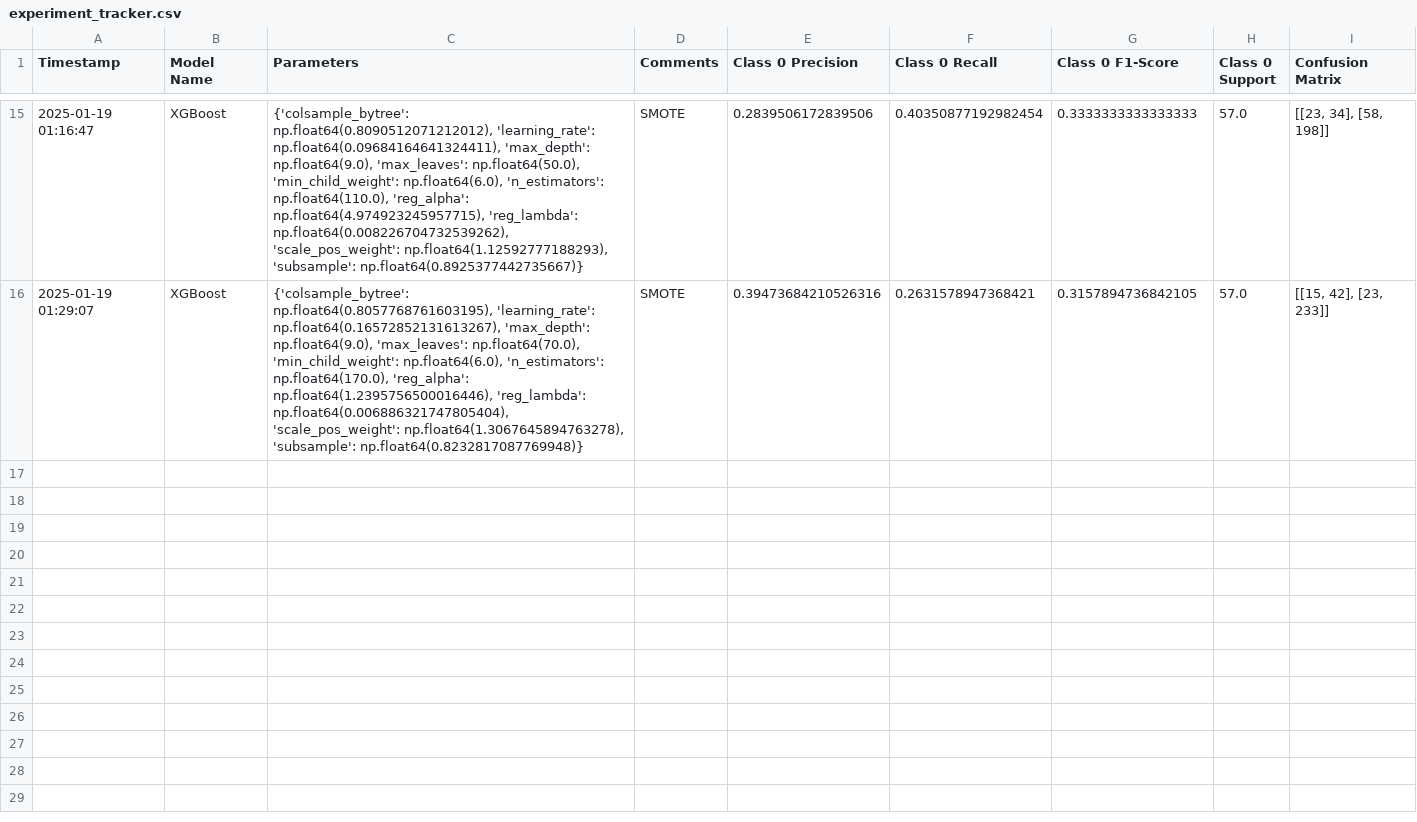
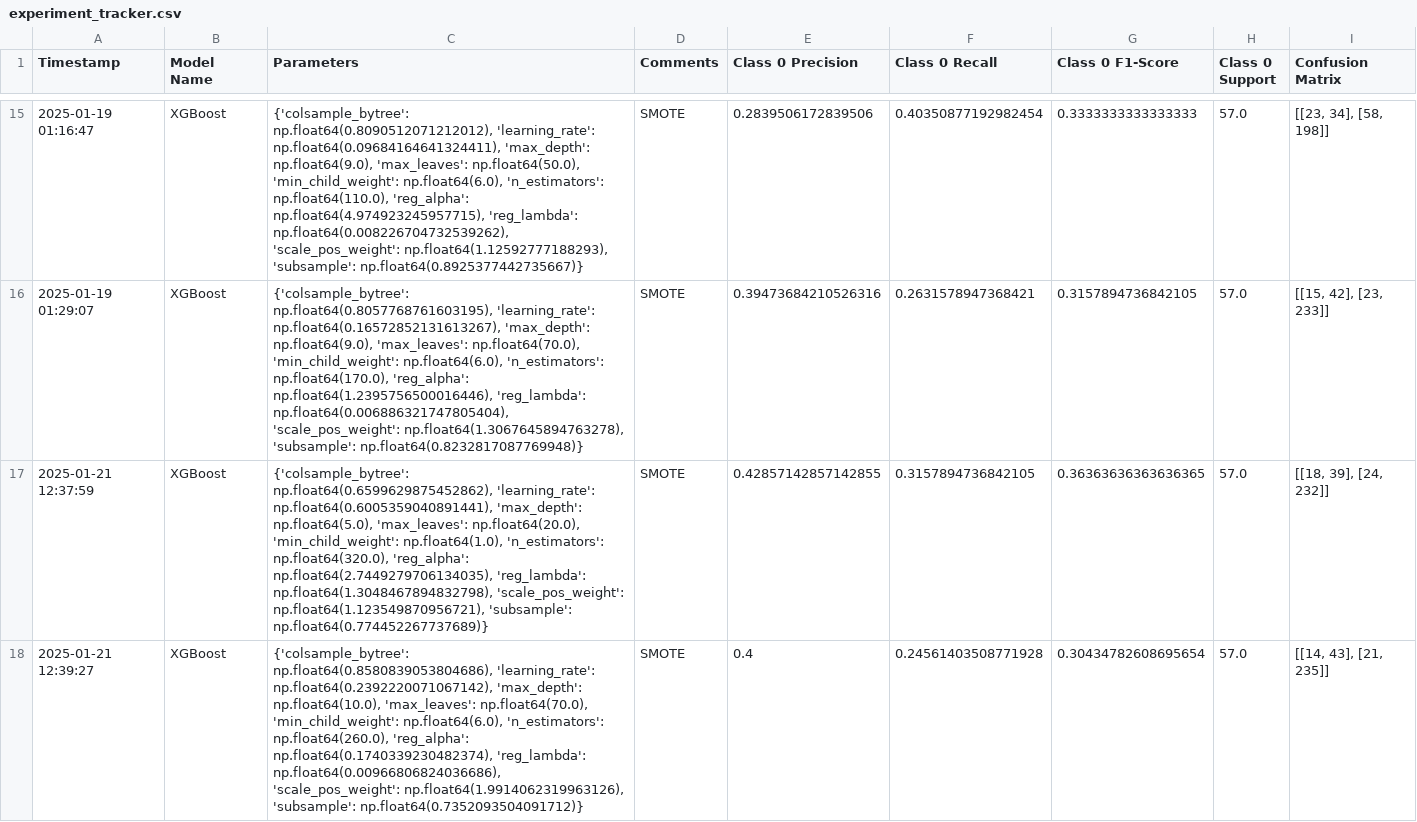
Before and after one commit to markuskuehnle/bias-fairness-mvp, a CSV file: models/experiment_tracker.csv, drawn as a sheet; only a part is shown, gaps mark what is left out; the diff covers the shown part only.

```diff
--- a/models/experiment_tracker.csv
+++ b/models/experiment_tracker.csv
@@ -16 +16,3 @@ Timestamp,Model Name,Parameters,Comments,Class 0 Precision,Class 0 Recall,Class
 2025-01-19 01:29:07,XGBoost,"{'colsample_bytree': np.float64(0.8057768761603195), 'learning_rate': np.float64(0.16572852131613267), 'max_depth': np.float64(9.0), 'max_leaves': np.float64(70.0), 'min_child_weight': np.float64(6.0), 'n_estimators': np.float64(170.0), 'reg_alpha': np.float64(1.2395756500016446), 'reg_lambda': np.float64(0.006886321747805404), 'scale_pos_weight': np.float64(1.3067645894763278), 'subsample': np.float64(0.8232817087769948)}",SMOTE,0.39473684210526316,0.2631578947368421,0.3157894736842105,57.0,"[[15, 42], [23, 233]]"
+2025-01-21 12:37:59,XGBoost,"{'colsample_bytree': np.float64(0.6599629875452862), 'learning_rate': np.float64(0.6005359040891441), 'max_depth': np.float64(5.0), 'max_leaves': np.float64(20.0), 'min_child_weight': np.float64(1.0), 'n_estimators': np.float64(320.0), 'reg_alpha': np.float64(2.7449279706134035), 'reg_lambda': np.float64(1.3048467894832798), 'scale_pos_weight': np.float64(1.123549870956721), 'subsample': np.float64(0.774452267737689)}",SMOTE,0.42857142857142855,0.3157894736842105,0.36363636363636365,57.0,"[[18, 39], [24, 232]]"
+2025-01-21 12:39:27,XGBoost,"{'colsample_bytree': np.float64(0.8580839053804686), 'learning_rate': np.float64(0.2392220071067142), 'max_depth': np.float64(10.0), 'max_leaves': np.float64(70.0), 'min_child_weight': np.float64(6.0), 'n_estimators': np.float64(260.0), 'reg_alpha': np.float64(0.1740339230482374), 'reg_lambda': np.float64(0.00966806824036686), 'scale_pos_weight': np.float64(1.9914062319963126), 'subsample': np.float64(0.7352093504091712)}",SMOTE,0.4,0.24561403508771928,0.30434782608695654,57.0,"[[14, 43], [21, 235]]"
```
Also changed, not shown: 1 added row elsewhere in this file, 13 other files.
